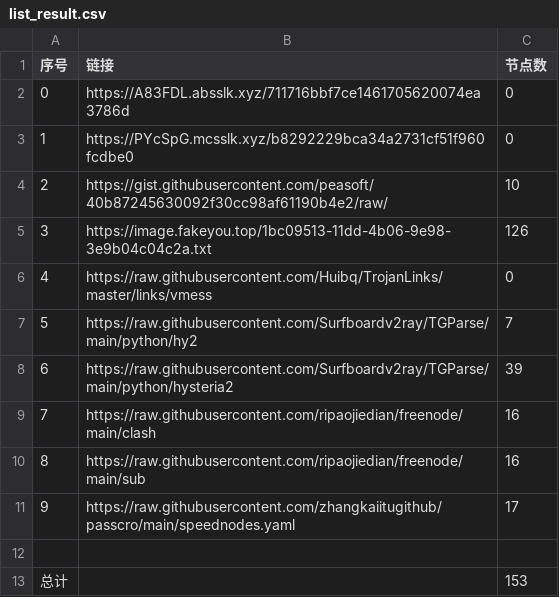
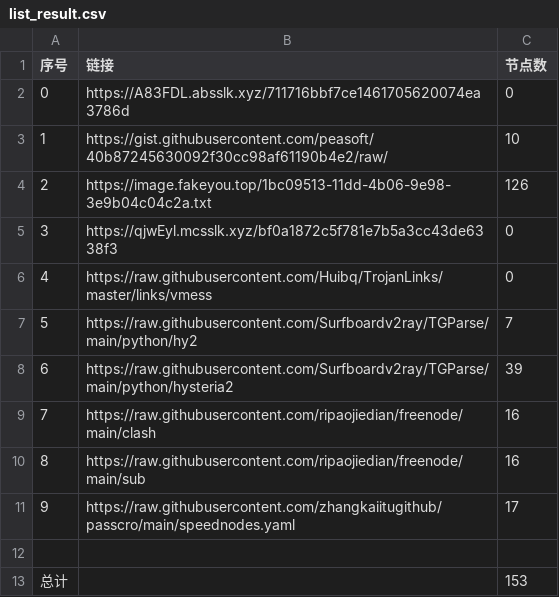
Before and after one commit to hahahahalipoterr/NoMoreWalls, a CSV file: list_result.csv, drawn as a sheet; removed rows and columns are numbered as before the commit, all else as after; the diff names each change by its address in the sheet, - before the commit and + after, or states it on an @@ line.

```diff
--- a/list_result.csv
+++ b/list_result.csv
-row 3: 1 | https://PYcSpG.mcsslk.xyz/b8292229bca34a2731cf51f960fcdbe0 | 0
@@ column A (序号) renumbered between rows 3 and 4 @@
+row 5: 3 | https://qjwEyl.mcsslk.xyz/bf0a1872c5f781e7b5a3cc43de6338f3 | 0
```
Also changed, not shown: 5 other files.
